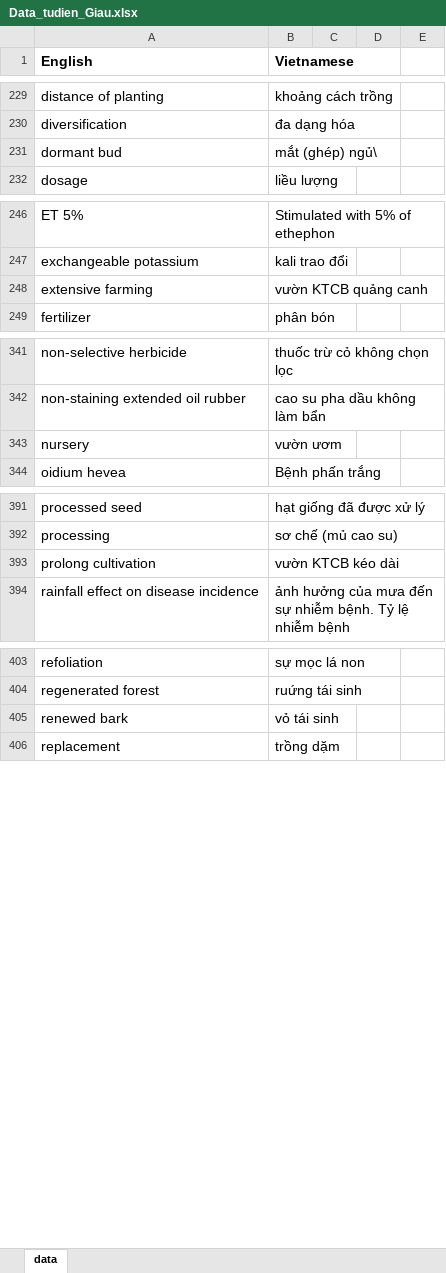
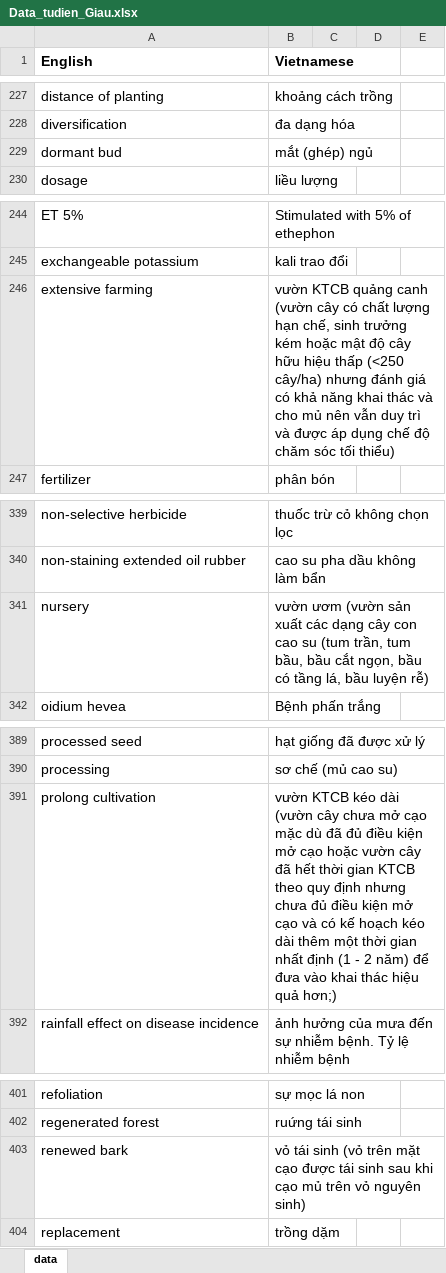
Before and after one commit to ngocgiau9191/streamlit-dict-app, an Excel workbook: Data_tudien_Giau.xlsx, sheet data, drawn as a sheet; only a part is shown, gaps mark what is left out; values as stored, in another font and other column widths than the file's, no borders; addresses are those after the commit; the diff covers the shown part only; the diff names each change by its address in the sheet, - before the commit and + after, or states it on an @@ line.

```diff
--- a/Data_tudien_Giau.xlsx (sheet data)
+++ b/Data_tudien_Giau.xlsx (sheet data)
-B229 (Vietnamese): mắt (ghép) ngủ\
+B229 (Vietnamese): mắt (ghép) ngủ
-B246 (Vietnamese): …quảng canh
+B246 (Vietnamese): …quảng canh (vườn cây có chất lượng hạn chế, sinh trưởng kém hoặc mật độ cây hữu hiệu thấp (<250 cây/ha) nhưng đánh giá có khả năng khai thác và cho mủ nên vẫn duy trì và được áp dụng chế độ chăm sóc tối thiểu)
-B341 (Vietnamese): vườn ươm
+B341 (Vietnamese): vườn ươm (vườn sản xuất các dạng cây con cao su (tum trần, tum bầu, bầu cắt ngọn, bầu có tầng lá, bầu luyện rễ)
-B391 (Vietnamese): …kéo dài
+B391 (Vietnamese): …kéo dài (vườn cây chưa mở cạo mặc dù đã đủ điều kiện mở cạo hoặc vườn cây đã hết thời gian KTCB theo quy định nhưng chưa đủ điều kiện mở cạo và có kế hoạch kéo dài thêm một thời gian nhất định (1 - 2 năm) để đưa vào khai thác hiệu quả hơn;)
-B403 (Vietnamese): vỏ tái sinh
+B403 (Vietnamese): vỏ tái sinh (vỏ trên mặt cạo được tái sinh sau khi cạo mủ trên vỏ nguyên sinh)
```
Also changed, not shown: 3 added rows, 2 removed rows and 4 edited cells elsewhere in this sheet.
